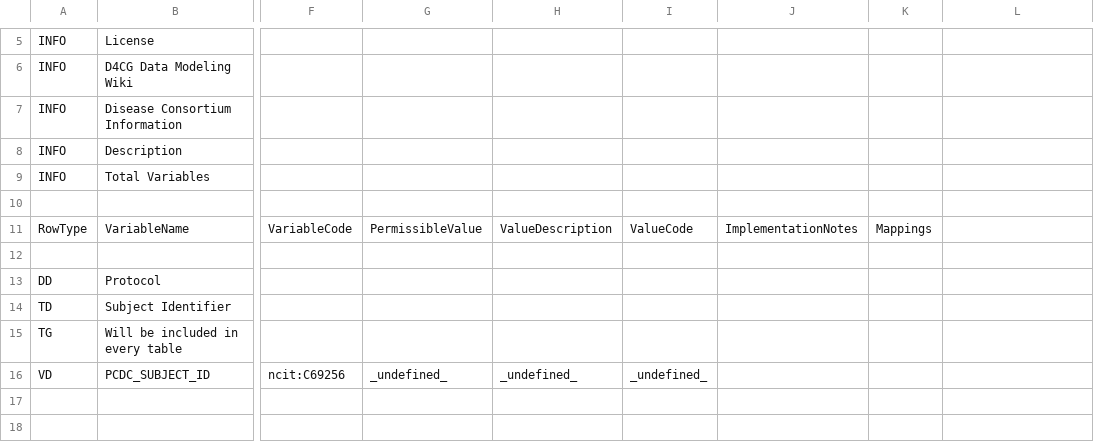
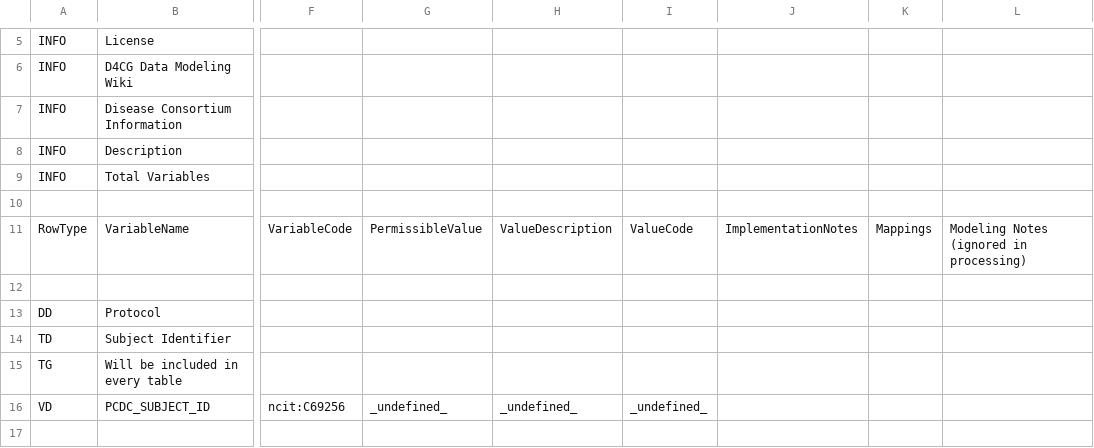
Before and after one commit to chicagopcdc/d4cg-modeling, a TSV file: pcdc/data-dictionaries/gct/gct_v1.1/gct_v1.1.tsv, drawn as a sheet; only a part is shown, gaps mark what is left out; the shorter side is filled out with more unchanged rows; the diff covers the shown part only; the diff names each change by its address in the sheet, - before the commit and + after, or states it on an @@ line.

Commit message:
fix note parsing space issue

```diff
--- a/pcdc/data-dictionaries/gct/gct_v1.1/gct_v1.1.tsv
+++ b/pcdc/data-dictionaries/gct/gct_v1.1/gct_v1.1.tsv
-L11: (empty)
+L11: Modeling Notes (ignored in processing)
```
Also changed, not shown: 14 removed rows and 9 edited cells elsewhere in this file, 3 other files.
